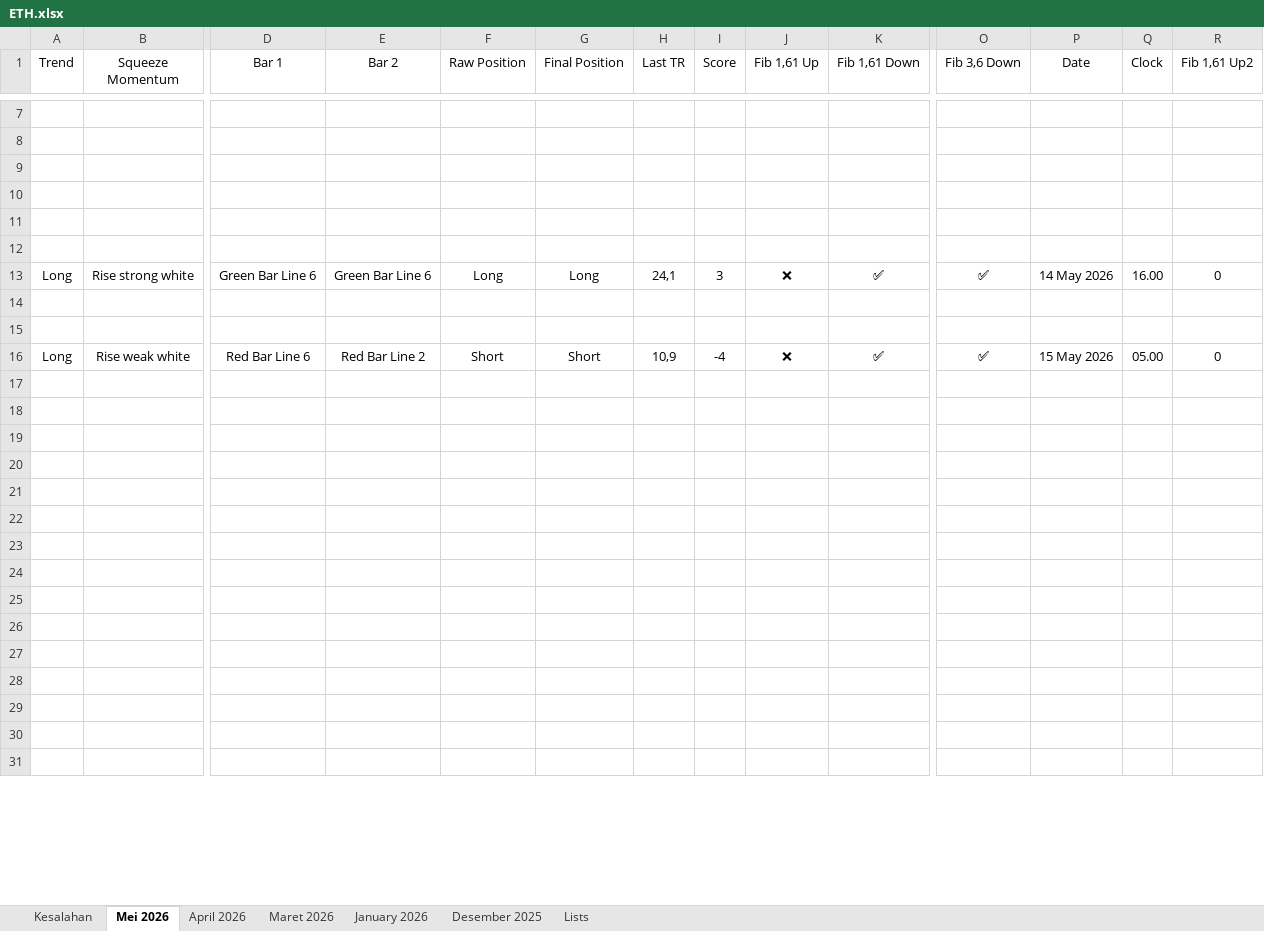
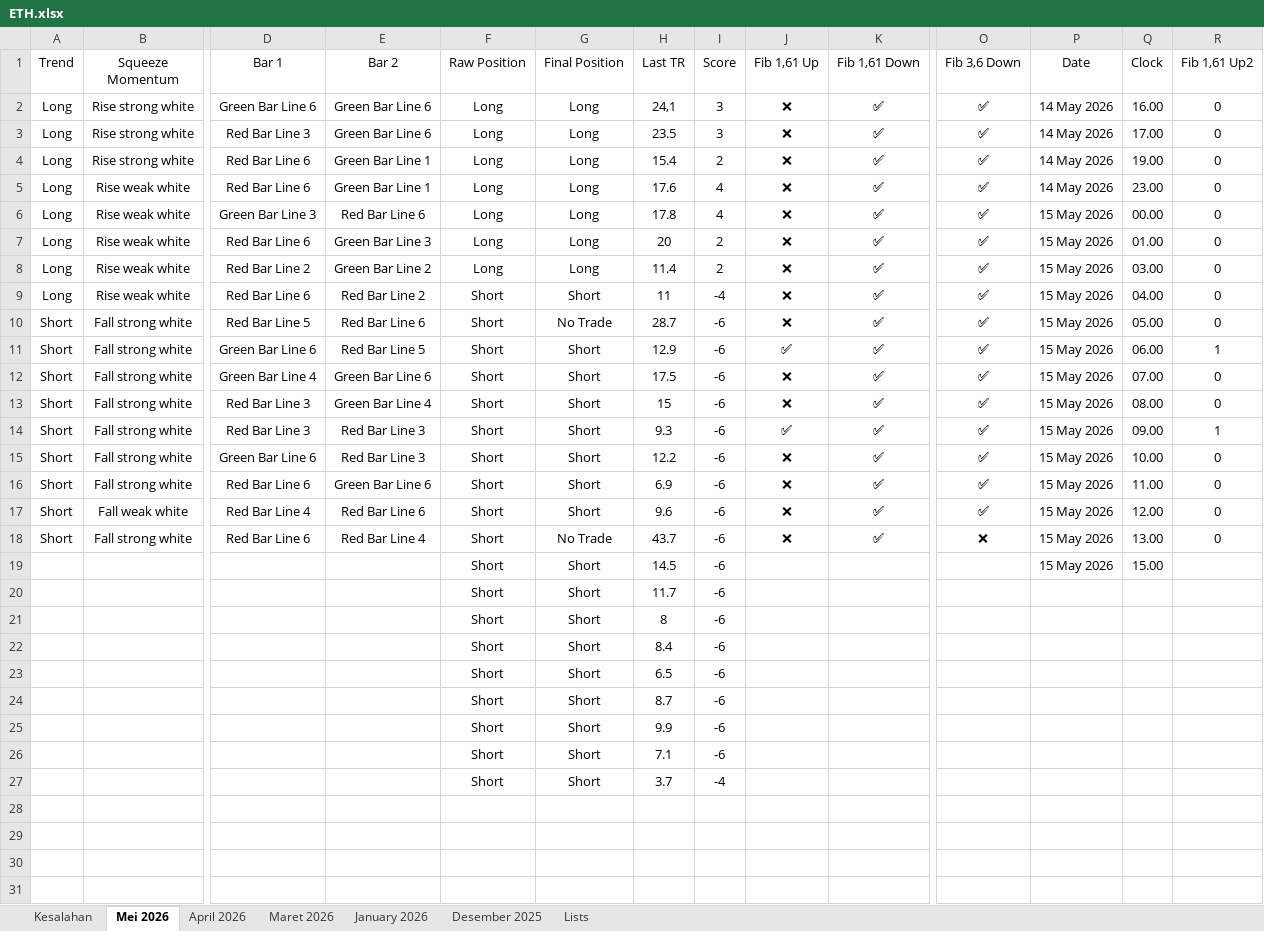
Before and after one commit to satrai-bagus/fibpath-analyzer-v3, an Excel workbook: ETH.xlsx, sheet Mei 2026, drawn as a sheet; only a part is shown, gaps mark what is left out; the shorter side is filled out with more unchanged rows; values as stored, in another font and other column widths than the file's, no borders; table styles not drawn; removed rows and columns are numbered as before the commit, all else as after; rows hold the shown columns only; the diff covers the shown part only; the diff names each change by its address in the sheet, - before the commit and + after, or states it on an @@ line.

Commit message:
Update trading analysis files and add signal generation script
- Updated model_id in Analisa.ipynb for widget compatibility.
- Modified Dataset Analisis Trading.xlsx and ETH.xlsx files to reflect new data.
- Added new settings.json file to configure permissions for script execution.
- Introduced ETH_signals_14-17May2026.xlsx to store hourly trading signals.
- Created generate_hourly_signals.py script to automate the generation of trading signals for ETH-USD from May 14 to May 17, 2026.

```diff
--- a/ETH.xlsx (sheet Mei 2026)
+++ b/ETH.xlsx (sheet Mei 2026)
-row 7: (empty)
-row 8: (empty)
-row 9: (empty)
-row 10: (empty)
-row 11: (empty)
-row 12: (empty)
-row 3: (empty)
+row 3: Long | Rise strong white | Red Bar Line 3 | Green Bar Line 6 | Long | Long | 23.5 | 3 | ❌ | ✅ | ✅ | 14 May 2026 | 17.00 | 0
-row 4: (empty)
+row 4: Long | Rise strong white | Red Bar Line 6 | Green Bar Line 1 | Long | Long | 15.4 | 2 | ❌ | ✅ | ✅ | 14 May 2026 | 19.00 | 0
+row 5: Long | Rise weak white | Red Bar Line 6 | Green Bar Line 1 | Long | Long | 17.6 | 4 | ❌ | ✅ | ✅ | 14 May 2026 | 23.00 | 0
+row 6: Long | Rise weak white | Green Bar Line 3 | Red Bar Line 6 | Long | Long | 17.8 | 4 | ❌ | ✅ | ✅ | 15 May 2026 | 00.00 | 0
+row 7: Long | Rise weak white | Red Bar Line 6 | Green Bar Line 3 | Long | Long | 20 | 2 | ❌ | ✅ | ✅ | 15 May 2026 | 01.00 | 0
+row 8: Long | Rise weak white | Red Bar Line 2 | Green Bar Line 2 | Long | Long | 11.4 | 2 | ❌ | ✅ | ✅ | 15 May 2026 | 03.00 | 0
-H9 (Last TR): 10,9
+H9 (Last TR): 11
-Q9 (Clock): 05.00
+Q9 (Clock): 04.00
+row 10: Short | Fall strong white | Red Bar Line 5 | Red Bar Line 6 | Short | No Trade | 28.7 | -6 | ❌ | ✅ | ✅ | 15 May 2026 | 05.00 | 0
+row 11: Short | Fall strong white | Green Bar Line 6 | Red Bar Line 5 | Short | Short | 12.9 | -6 | ✅ | ✅ | ✅ | 15 May 2026 | 06.00 | 1
+row 12: Short | Fall strong white | Green Bar Line 4 | Green Bar Line 6 | Short | Short | 17.5 | -6 | ❌ | ✅ | ✅ | 15 May 2026 | 07.00 | 0
+row 13: Short | Fall strong white | Red Bar Line 3 | Green Bar Line 4 | Short | Short | 15 | -6 | ❌ | ✅ | ✅ | 15 May 2026 | 08.00 | 0
+row 14: Short | Fall strong white | Red Bar Line 3 | Red Bar Line 3 | Short | Short | 9.3 | -6 | ✅ | ✅ | ✅ | 15 May 2026 | 09.00 | 1
+row 15: Short | Fall strong white | Green Bar Line 6 | Red Bar Line 3 | Short | Short | 12.2 | -6 | ❌ | ✅ | ✅ | 15 May 2026 | 10.00 | 0
+row 16: Short | Fall strong white | Red Bar Line 6 | Green Bar Line 6 | Short | Short | 6.9 | -6 | ❌ | ✅ | ✅ | 15 May 2026 | 11.00 | 0
+row 17: Short | Fall weak white | Red Bar Line 4 | Red Bar Line 6 | Short | Short | 9.6 | -6 | ❌ | ✅ | ✅ | 15 May 2026 | 12.00 | 0
+row 18: Short | Fall strong white | Red Bar Line 6 | Red Bar Line 4 | Short | No Trade | 43.7 | -6 | ❌ | ✅ | ❌ | 15 May 2026 | 13.00 | 0
+row 19:  |  |  |  | Short | Short | 14.5 | -6 |  |  |  | 15 May 2026 | 15.00
+row 20:  |  |  |  | Short | Short | 11.7 | -6
+row 21:  |  |  |  | Short | Short | 8 | -6
+row 22:  |  |  |  | Short | Short | 8.4 | -6
+row 23:  |  |  |  | Short | Short | 6.5 | -6
+row 24:  |  |  |  | Short | Short | 8.7 | -6
+row 25:  |  |  |  | Short | Short | 9.9 | -6
+row 26:  |  |  |  | Short | Short | 7.1 | -6
+row 27:  |  |  |  | Short | Short | 3.7 | -4
```
Also changed, not shown: 16 removed rows and 23 edited cells elsewhere in this sheet, Dataset Analisis Trading.xlsx, 4 other files.
